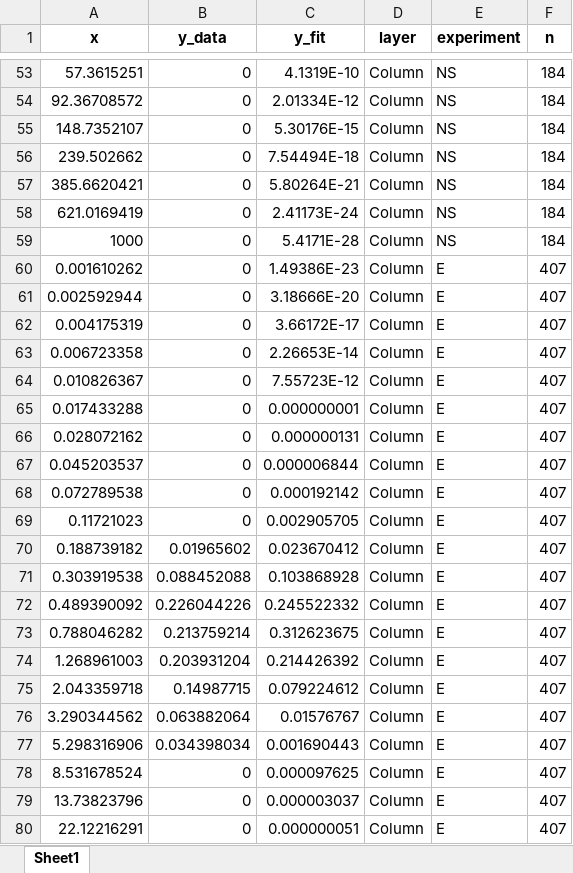
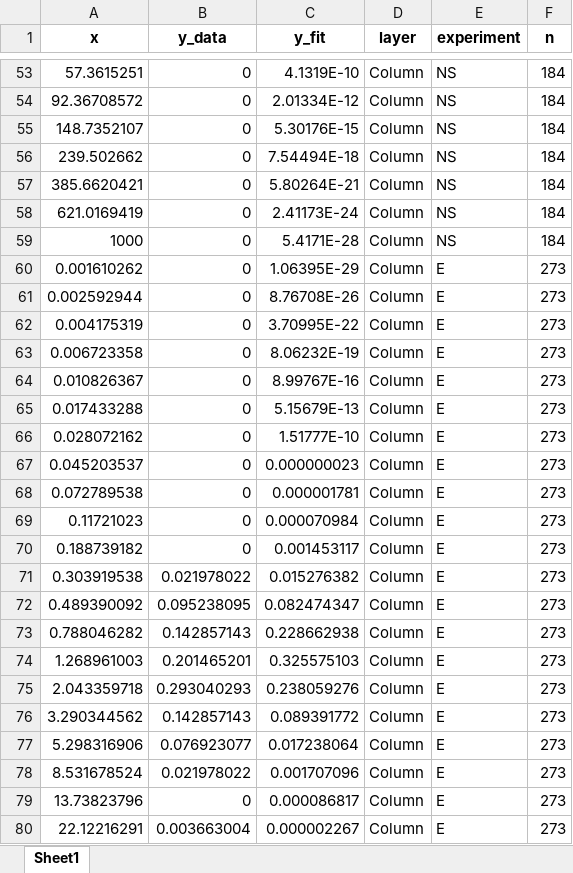
Before and after one commit to steevelaquitaine/spikebias, an Excel workbook: figures/8_source_data/fig4a/fig4a.xlsx, sheet Sheet1, drawn as a sheet; only a part is shown, gaps mark what is left out; values as stored, in another font and other column widths than the file's, no borders; the diff covers the shown part only; the diff names each change by its address in the sheet, - before the commit and + after, or states it on an @@ line.

```diff
--- a/figures/8_source_data/fig4a/fig4a.xlsx (sheet Sheet1)
+++ b/figures/8_source_data/fig4a/fig4a.xlsx (sheet Sheet1)
-C60 (y_fit): 1.49386E-23
+C60 (y_fit): 1.06395E-29
-F60:F80 (n): 407
+F60:F80 (n): 273
-C61 (y_fit): 3.18666E-20
+C61 (y_fit): 8.76708E-26
-C62 (y_fit): 3.66172E-17
+C62 (y_fit): 3.70995E-22
-C63 (y_fit): 2.26653E-14
+C63 (y_fit): 8.06232E-19
-C64 (y_fit): 7.55723E-12
+C64 (y_fit): 8.99767E-16
-C65 (y_fit): 0.000000001
+C65 (y_fit): 5.15679E-13
-C66 (y_fit): 0.000000131
+C66 (y_fit): 1.51777E-10
-C67 (y_fit): 0.000006844
+C67 (y_fit): 0.000000023
-C68 (y_fit): 0.000192142
+C68 (y_fit): 0.000001781
-C69 (y_fit): 0.002905705
+C69 (y_fit): 0.000070984
-B70 (y_data): 0.01965602
+B70 (y_data): 0
-C70 (y_fit): 0.023670412
+C70 (y_fit): 0.001453117
-B71 (y_data): 0.088452088
+B71 (y_data): 0.021978022
-C71 (y_fit): 0.103868928
+C71 (y_fit): 0.015276382
-B72 (y_data): 0.226044226
+B72 (y_data): 0.095238095
-C72 (y_fit): 0.245522332
+C72 (y_fit): 0.082474347
-B73 (y_data): 0.213759214
+B73 (y_data): 0.142857143
-C73 (y_fit): 0.312623675
+C73 (y_fit): 0.228662938
-B74 (y_data): 0.203931204
+B74 (y_data): 0.201465201
-C74 (y_fit): 0.214426392
+C74 (y_fit): 0.325575103
-B75 (y_data): 0.14987715
+B75 (y_data): 0.293040293
-C75 (y_fit): 0.079224612
+C75 (y_fit): 0.238059276
-B76 (y_data): 0.063882064
+B76 (y_data): 0.142857143
-C76 (y_fit): 0.01576767
+C76 (y_fit): 0.089391772
-B77 (y_data): 0.034398034
+B77 (y_data): 0.076923077
-C77 (y_fit): 0.001690443
+C77 (y_fit): 0.017238064
-B78 (y_data): 0
+B78 (y_data): 0.021978022
-C78 (y_fit): 0.000097625
+C78 (y_fit): 0.001707096
-C79 (y_fit): 0.000003037
+C79 (y_fit): 0.000086817
-B80 (y_data): 0
+B80 (y_data): 0.003663004
-C80 (y_fit): 0.000000051
+C80 (y_fit): 0.000002267
```
Also changed, not shown: 336 edited cells elsewhere in this sheet, figures/8_source_data/fig4b/fig4b.xlsx, figures/8_source_data/fig4c/fig4c.xlsx, 14 other files.
